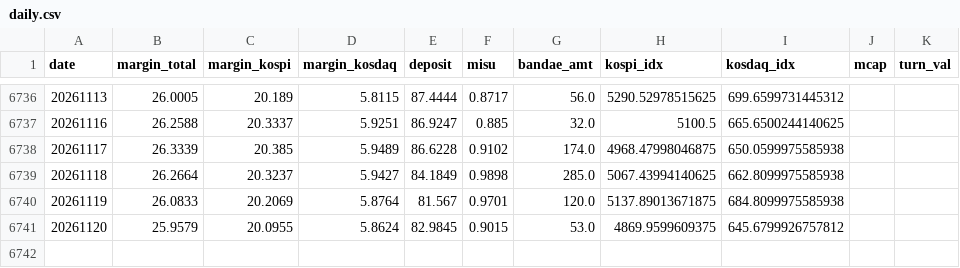
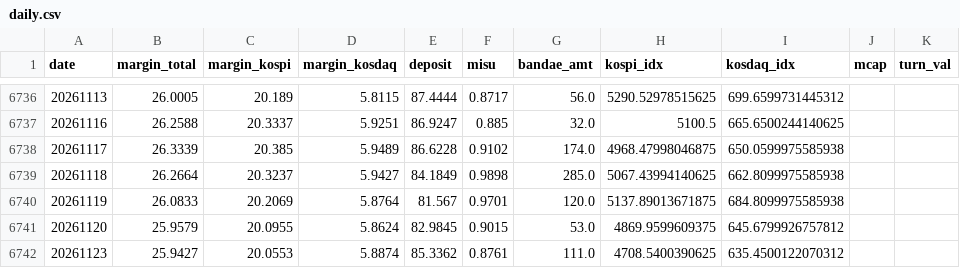
Before and after one commit to goodaustin/kr-deleverage-dashboard, a CSV file: data/daily.csv, drawn as a sheet; only a part is shown, gaps mark what is left out; the diff names each change by its address in the sheet, - before the commit and + after, or states it on an @@ line.

```diff
--- a/data/daily.csv
+++ b/data/daily.csv
+row 6742: 20261123 | 25.9427 | 20.0553 | 5.8874 | 85.3362 | 0.8761 | 111.0 | 4708.5400390625 | 635.4500122070312
```
Also changed, not shown: 1 other file.
